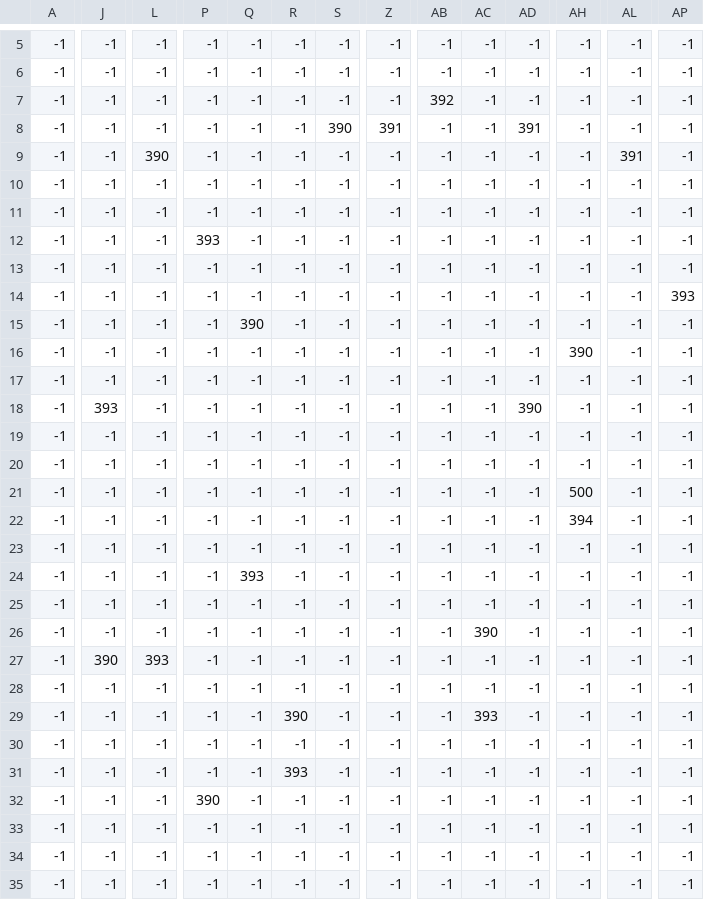
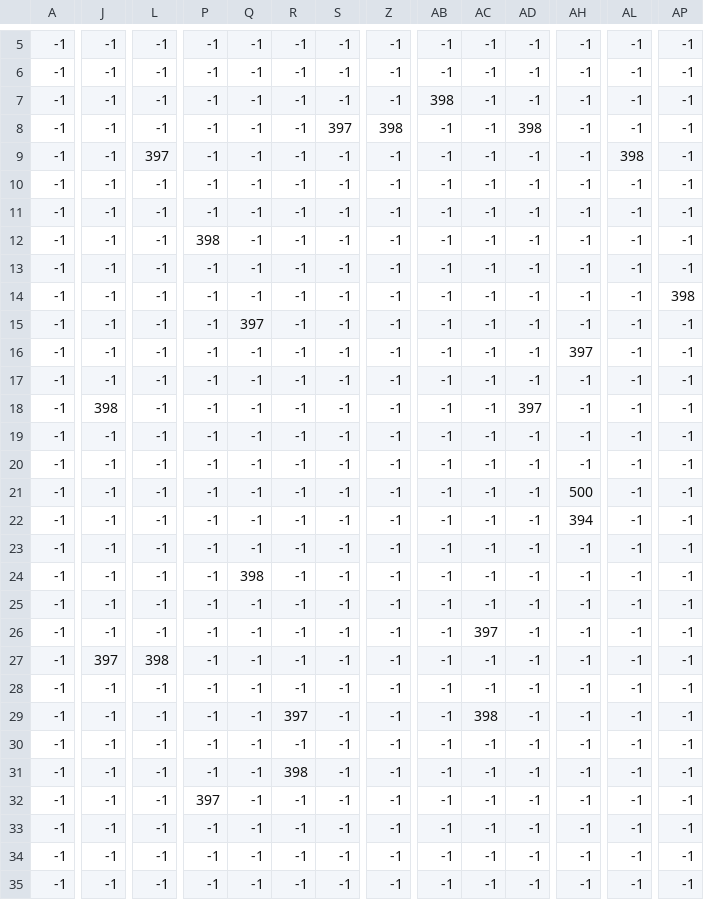
Before and after one commit to CortoMaltese3/ArchivistAdventure2, a CSV file: maps/1/map_Entities.csv, drawn as a sheet; only a part is shown, gaps mark what is left out; the diff covers the shown part only; the diff names each change by its address in the sheet, - before the commit and + after, or states it on an @@ line.

```diff
--- a/maps/1/map_Entities.csv
+++ b/maps/1/map_Entities.csv
-AB7: 392
+AB7: 398
-S8: 390
+S8: 397
-Z8: 391
+Z8: 398
-AD8: 391
+AD8: 398
-L9: 390
+L9: 397
-AL9: 391
+AL9: 398
-P12: 393
+P12: 398
-AP14: 393
+AP14: 398
-Q15: 390
+Q15: 397
-AH16: 390
+AH16: 397
-J18: 393
+J18: 398
-AD18: 390
+AD18: 397
-Q24: 393
+Q24: 398
-AC26: 390
+AC26: 397
-J27: 390
+J27: 397
-L27: 393
+L27: 398
-R29: 390
+R29: 397
-AC29: 393
+AC29: 398
-R31: 393
+R31: 398
-P32: 390
+P32: 397
```
Also changed, not shown: 15 edited cells elsewhere in this file, 2 other files.
